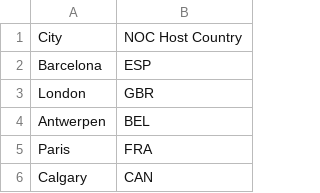
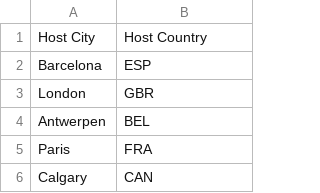
Before and after one commit to acdick/tokyo_2020_olympic_champions, a CSV file: dat/02_host_cities.csv (was dat/host_cities.csv), drawn as a sheet; only a part is shown.

```diff
--- a/dat/host_cities.csv
+++ b/dat/02_host_cities.csv
@@ -1,2 +1,2 @@
-City,NOC Host Country
+Host City,Host Country
 Barcelona,ESP
```
Also changed, not shown: 6 other files.
